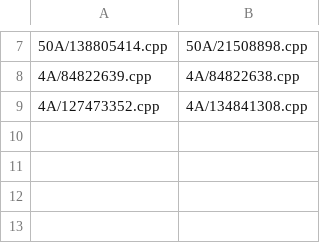
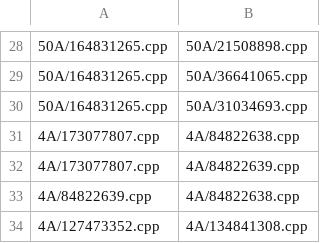
Before and after one commit to euclidgame/equivalence, a CSV file: output/equal.csv, drawn as a sheet; only a part is shown, gaps mark what is left out; addresses are those after the commit; the diff covers the shown part only; the diff names each change by its address in the sheet, - before the commit and + after, or states it on an @@ line.

```diff
--- a/output/equal.csv
+++ b/output/equal.csv
-A28: 50A/138805414.cpp
+A28: 50A/164831265.cpp
+row 29: 50A/164831265.cpp | 50A/36641065.cpp
+row 30: 50A/164831265.cpp | 50A/31034693.cpp
+row 31: 4A/173077807.cpp | 4A/84822638.cpp
+row 32: 4A/173077807.cpp | 4A/84822639.cpp
```
Also changed, not shown: 21 added rows and 3 edited cells elsewhere in this file, output/inequal.csv, 6 other files.
